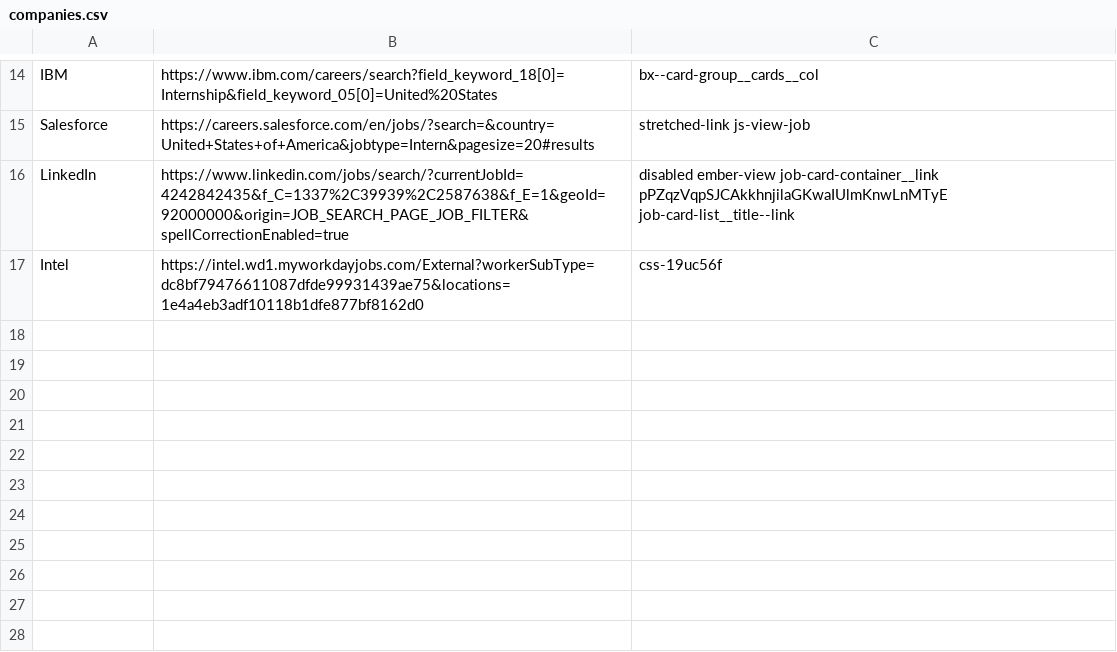
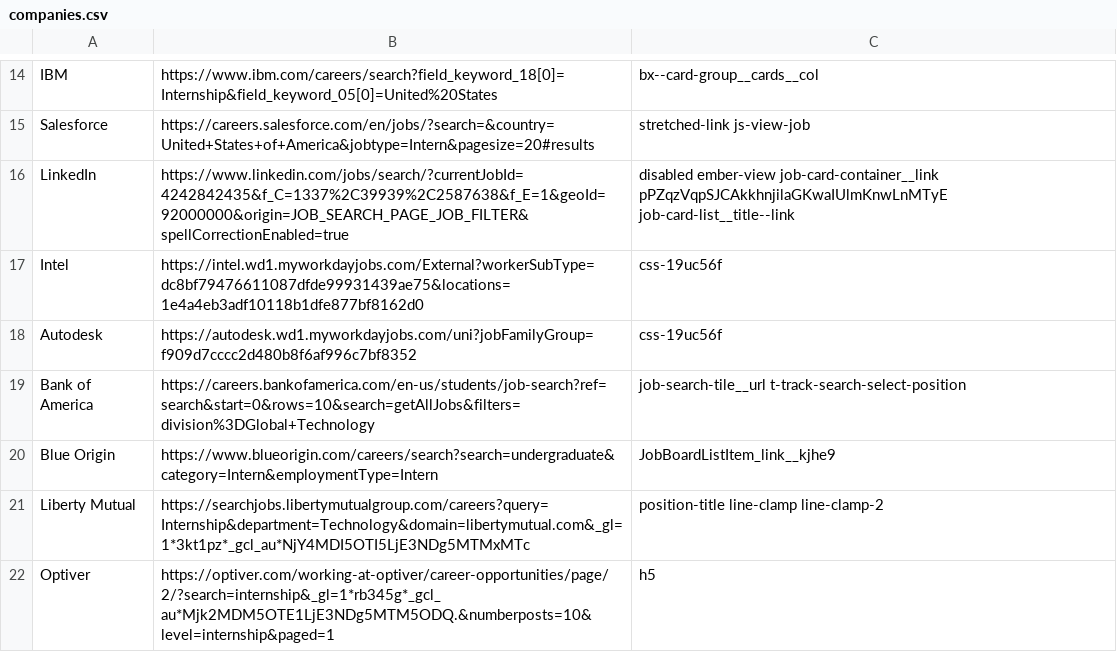
Before and after one commit to nc0le/phlux, a CSV file: companies.csv, drawn as a sheet; only a part is shown, gaps mark what is left out; the diff names each change by its address in the sheet, - before the commit and + after, or states it on an @@ line.

Commit message:
many more companies

```diff
--- a/companies.csv
+++ b/companies.csv
+row 18: Autodesk | https://autodesk.wd1.myworkdayjobs.com/uni?jobFamilyGroup=f909d7cccc2d480b8f6af996c7bf8352 | css-19uc56f
+row 19: Bank of America | https://careers.bankofamerica.com/en-us/students/job-search?ref=search&start=0&rows=10&search=getAllJobs&filters=division%3DGlobal+Technology | job-search-tile__url t-track-search-select-position
+row 20: Blue Origin | https://www.blueorigin.com/careers/search?search=undergraduate&category=Intern&employmentType=Intern | JobBoardListItem_link__kjhe9
+row 21: Liberty Mutual | https://searchjobs.libertymutualgroup.com/careers?query=Internship&department=Technology&domain=libertymutual.com&_gl=1*3kt1pz*_gcl_au*NjY4MDI5OTI5LjE3NDg5MTMxMTc | position-title line-clamp line-clamp-2
+row 22: Optiver | https://optiver.com/working-at-optiver/career-opportunities/page/2/?search=internship&_gl=1*rb345g*_gcl_au*Mjk2MDM5OTE1LjE3NDg5MTM5ODQ.&numberposts=10&level=internship&paged=1 | h5
```
